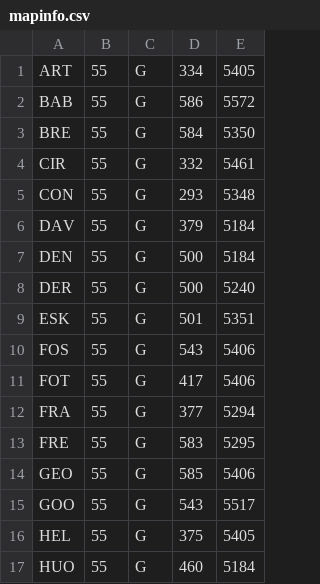
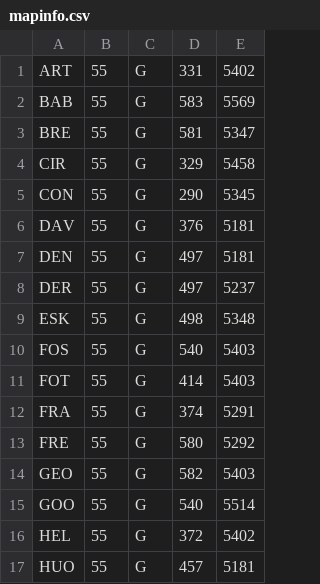
Before and after one commit to kurankat/tasgrid, a CSV file: mapinfo.csv, drawn as a sheet; only a part is shown; the diff covers the shown part only.

Commit message:
Re-set starting points less 2

```diff
--- a/mapinfo.csv
+++ b/mapinfo.csv
@@ -1,17 +1,17 @@
-ART,55,G,334,5405
-BAB,55,G,586,5572
-BRE,55,G,584,5350
-CIR,55,G,332,5461
-CON,55,G,293,5348
-DAV,55,G,379,5184
-DEN,55,G,500,5184
-DER,55,G,500,5240
-ESK,55,G,501,5351
-FOS,55,G,543,5406
-FOT,55,G,417,5406
-FRA,55,G,377,5294
-FRE,55,G,583,5295
-GEO,55,G,585,5406
-GOO,55,G,543,5517
-HEL,55,G,375,5405
-HUO,55,G,460,5184
+ART,55,G,331,5402
+BAB,55,G,583,5569
+BRE,55,G,581,5347
+CIR,55,G,329,5458
+CON,55,G,290,5345
+DAV,55,G,376,5181
+DEN,55,G,497,5181
+DER,55,G,497,5237
+ESK,55,G,498,5348
+FOS,55,G,540,5403
+FOT,55,G,414,5403
+FRA,55,G,374,5291
+FRE,55,G,580,5292
+GEO,55,G,582,5403
+GOO,55,G,540,5514
+HEL,55,G,372,5402
+HUO,55,G,457,5181
```
Also changed, not shown: 64 edited cells elsewhere in this file.
